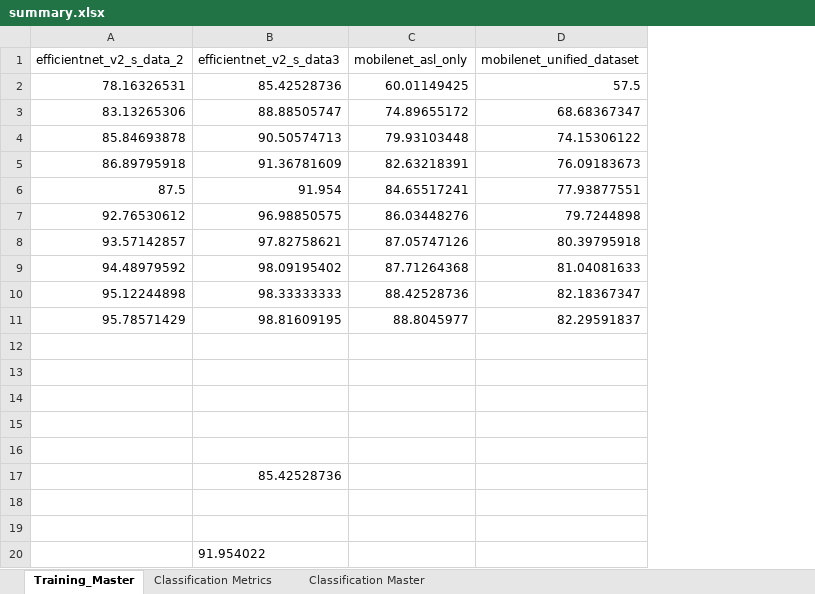
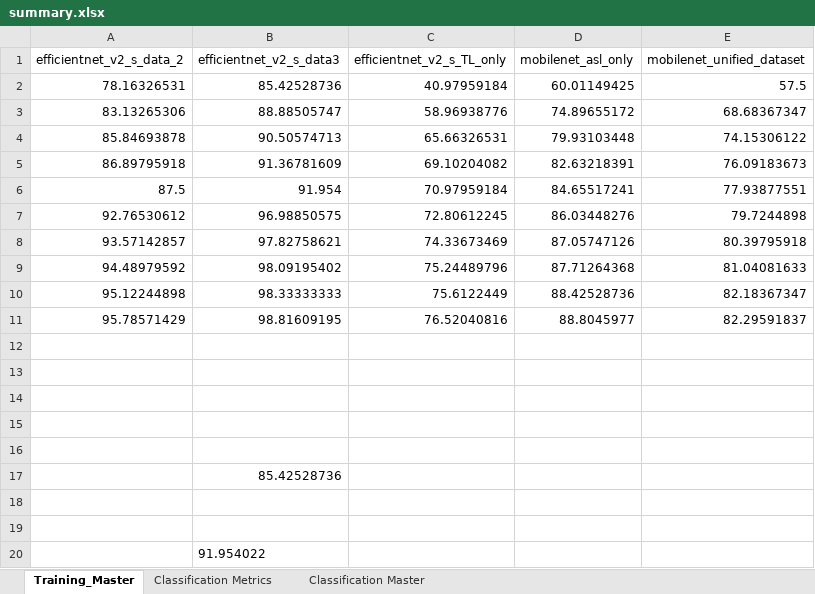
Before and after one commit to SJacoboZavaleta/hand_gesture_detection, an Excel workbook: results/summary.xlsx, sheet Training_Master, drawn as a sheet; values as stored, in another font and other column widths than the file's, no borders; charts and pictures and table styles not drawn; the diff names each change by its address in the sheet, - before the commit and + after, or states it on an @@ line.

```diff
--- a/results/summary.xlsx (sheet Training_Master)
+++ b/results/summary.xlsx (sheet Training_Master)
+column C (efficientnet_v2_s_TL_only), rows 2-11: 40.97959184 | 58.96938776 | 65.66326531 | 69.10204082 | 70.97959184 | 72.80612245 | 74.33673469 | 75.24489796 | 75.6122449 | 76.52040816
```
Also changed, not shown: sheet Classification Metrics, sheet Classification Master, charts or pictures.
